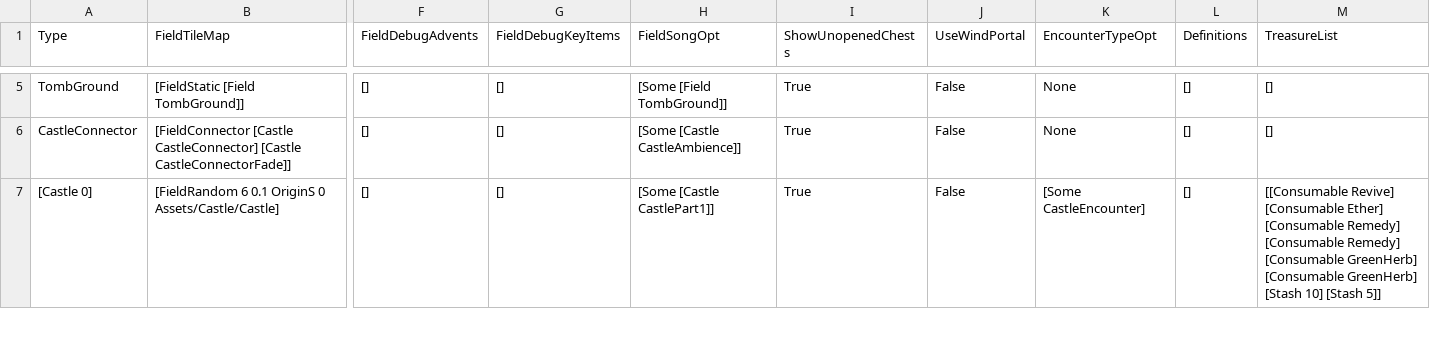
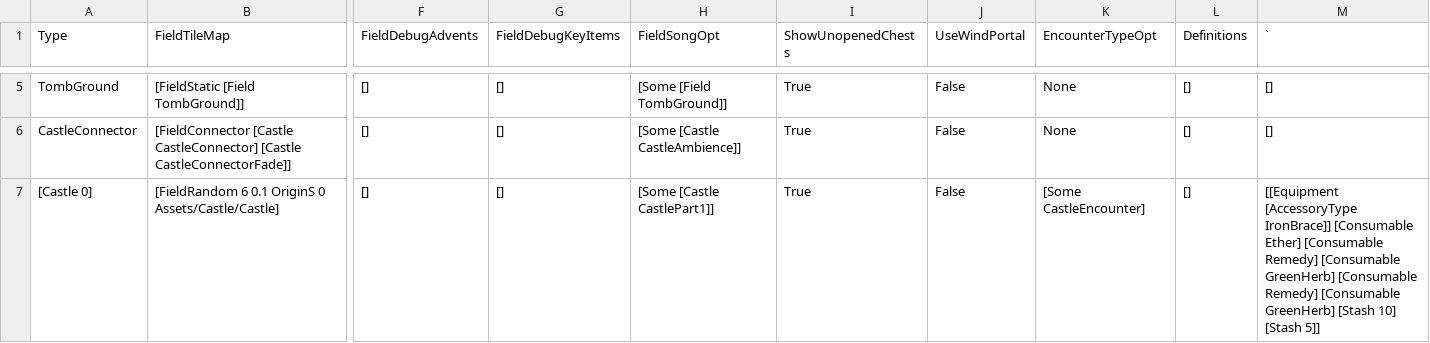
Before and after one commit to bryanedds/Nu, a CSV file: Projects/OmniBlade/Assets/Data/FieldData.csv, drawn as a sheet; only a part is shown, gaps mark what is left out; the diff covers the shown part only; the diff names each change by its address in the sheet, - before the commit and + after, or states it on an @@ line.

Commit message:
IronBrace in 1-1.
Former-commit-id: 1672a16e0d9d21027ae0263ee1d1ab54ddb21403

```diff
--- a/Projects/OmniBlade/Assets/Data/FieldData.csv
+++ b/Projects/OmniBlade/Assets/Data/FieldData.csv
-M1: TreasureList
+M1: `
-M7 (`): [[Consumable Revive] [Consumable Ether] [Consumable Remedy] [Consumable Remedy] [Consumable GreenHerb] [Consumable GreenHerb]…
+M7 (`): [[Equipment [AccessoryType IronBrace]] [Consumable Ether] [Consumable Remedy] [Consumable GreenHerb] [Consumable Remedy] [Consumable GreenHerb]…
```
Also changed, not shown: 1 edited cell elsewhere in this file.
